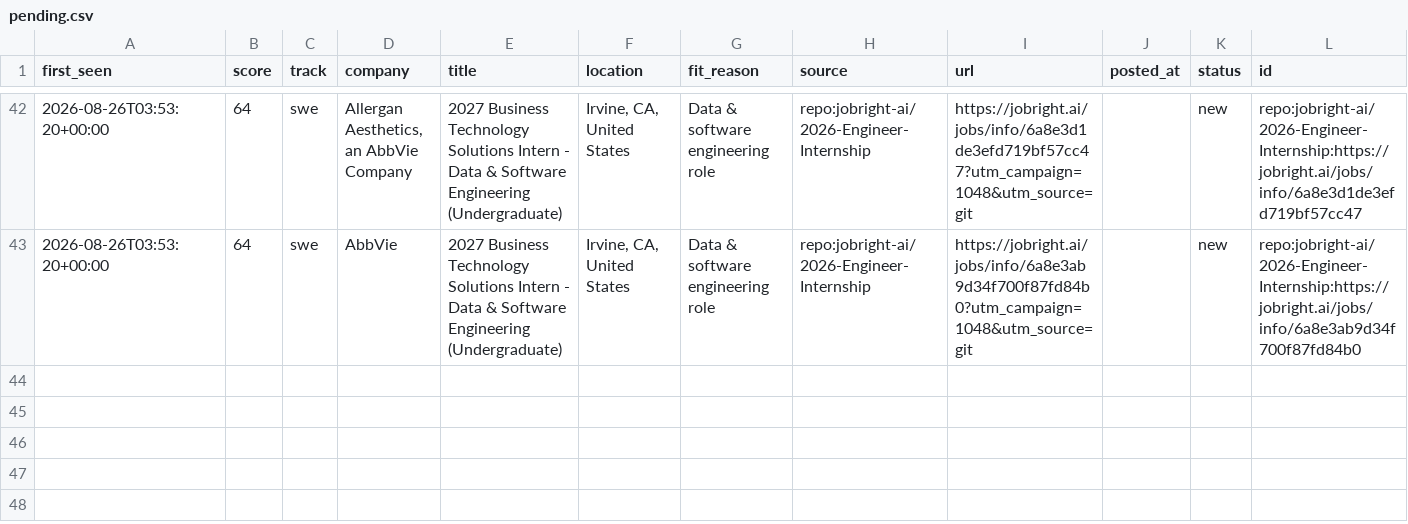
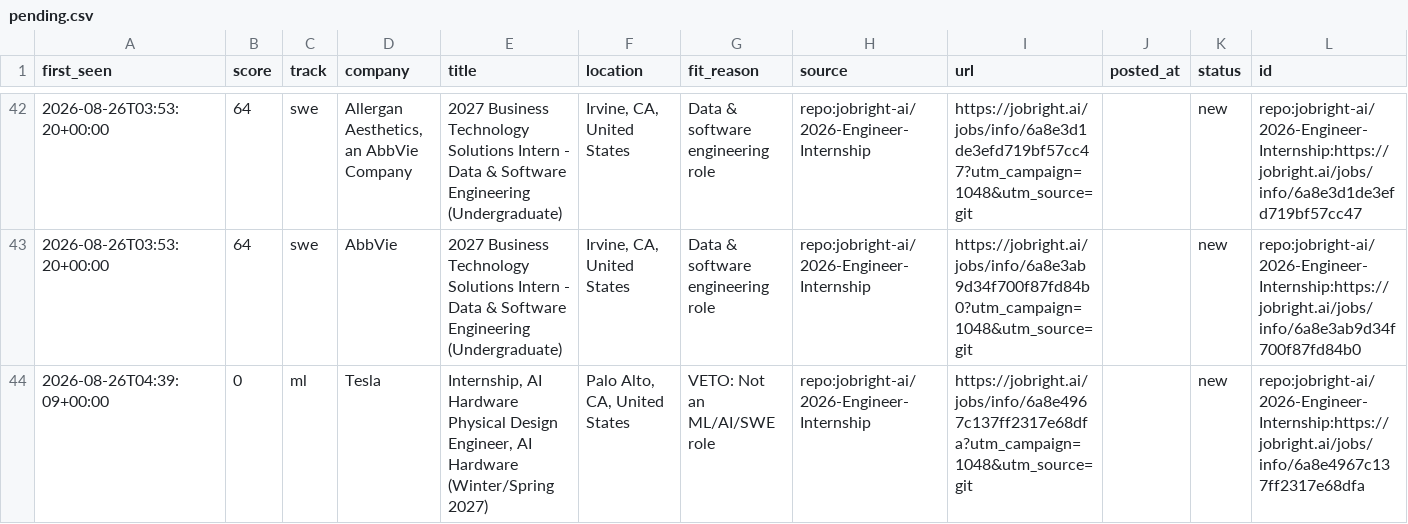
Before and after one commit to ShuklaA11/Sentinel, a CSV file: data/pending.csv, drawn as a sheet; only a part is shown, gaps mark what is left out; the diff names each change by its address in the sheet, - before the commit and + after, or states it on an @@ line.

```diff
--- a/data/pending.csv
+++ b/data/pending.csv
+row 44: 2026-08-26T04:39:09+00:00 | 0 | ml | Tesla | Internship, AI Hardware Physical Design Engineer, AI Hardware (Winter/Spring 2027) | Palo Alto, CA, United States | VETO: Not an ML/AI/SWE role | repo:jobright-ai/2026-Engineer-Internship | https://jobright.ai/jobs/info/6a8e4967c137ff2317e68dfa?utm_campaign=1048&utm_source=git |  | new | repo:jobright-ai/2026-Engineer-Internship:https://jobright.ai/jobs/info/6a8e4967c137ff2317e68dfa
```
Also changed, not shown: 2 other files.
